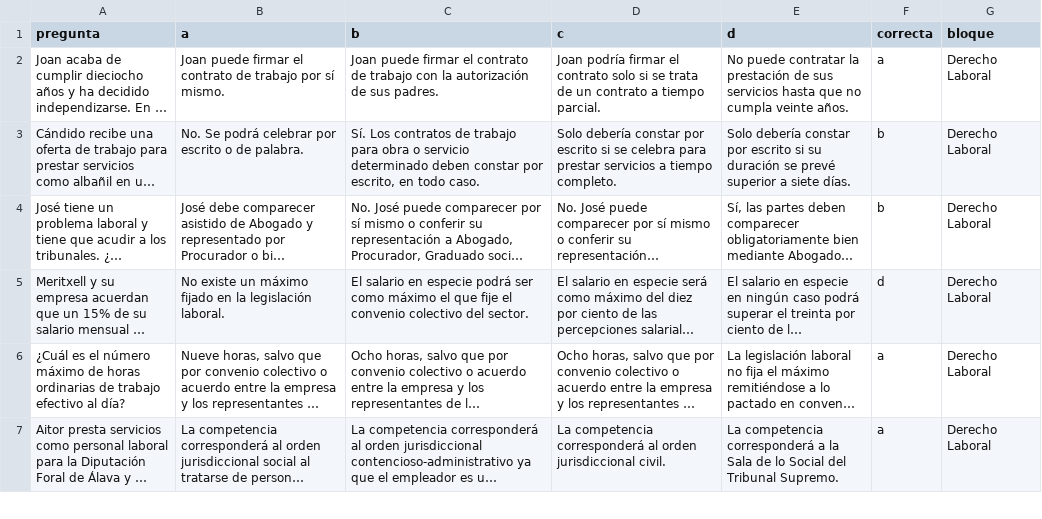
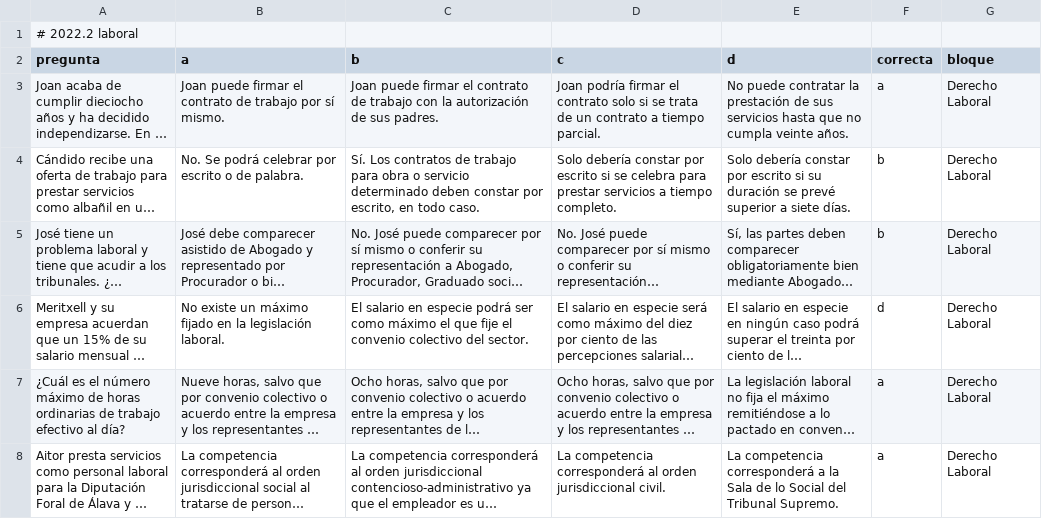
Before and after one commit to janorlex-dev/EE-examen-de-estado-API-CURSOR_V2, a CSV file: examenes/laboral_2022_2.csv, drawn as a sheet; only a part is shown; long unchanged cells end in …; the diff names each change by its address in the sheet, - before the commit and + after, or states it on an @@ line.

```diff
--- a/examenes/laboral_2022_2.csv
+++ b/examenes/laboral_2022_2.csv
+row 1: # 2022.2 laboral
```
Also changed, not shown: examenes/laboral_2021_1.csv, examenes/laboral_2021_2.csv, 3 other files.
